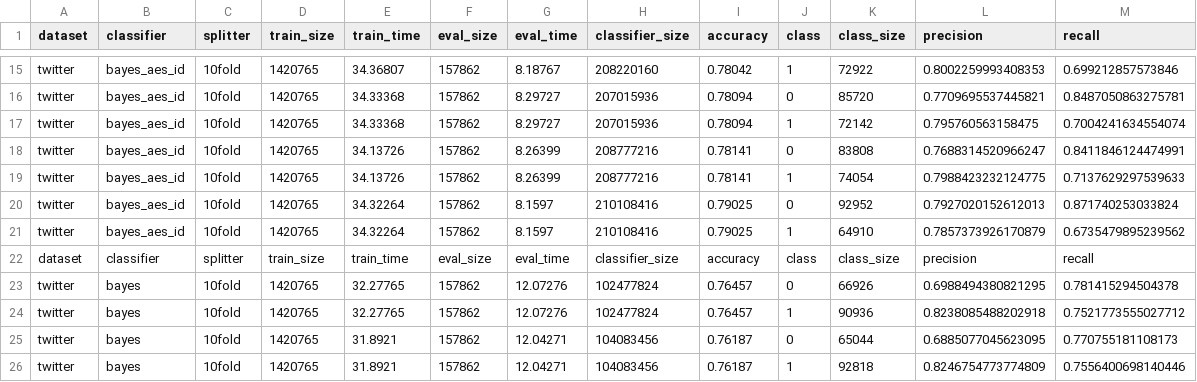
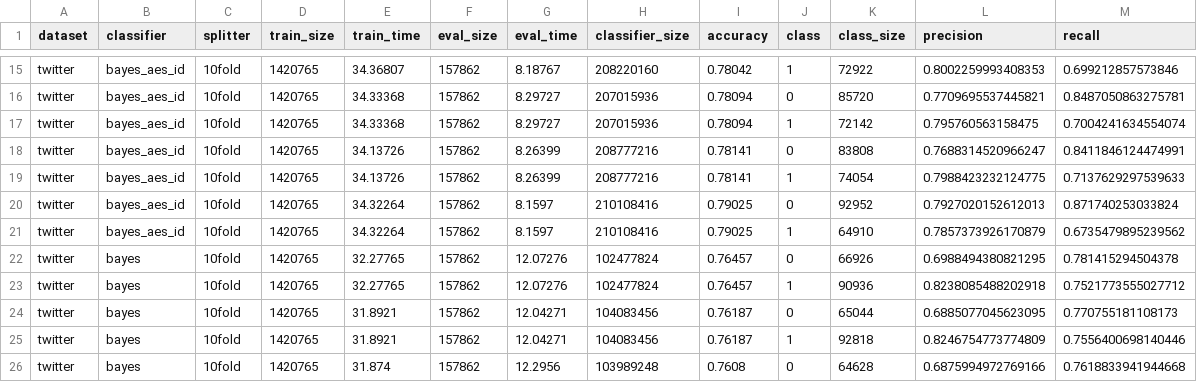
Before and after one commit to schuay/machine_learning, a CSV file: project0/results/twitter_bayes_10fold.csv, drawn as a sheet; only a part is shown, gaps mark what is left out; the shorter side is filled out with more unchanged rows; the diff names each change by its address in the sheet, - before the commit and + after, or states it on an @@ line.

```diff
--- a/project0/results/twitter_bayes_10fold.csv
+++ b/project0/results/twitter_bayes_10fold.csv
-row 22: dataset | classifier | splitter | train_size | train_time | eval_size | eval_time | classifier_size | accuracy | class | class_size | precision | recall
```
Also changed, not shown: project0/results/twitter_bayes_ratio75.csv, project0/results/twitter_bayes_ratiorange.csv, 4 other files.
